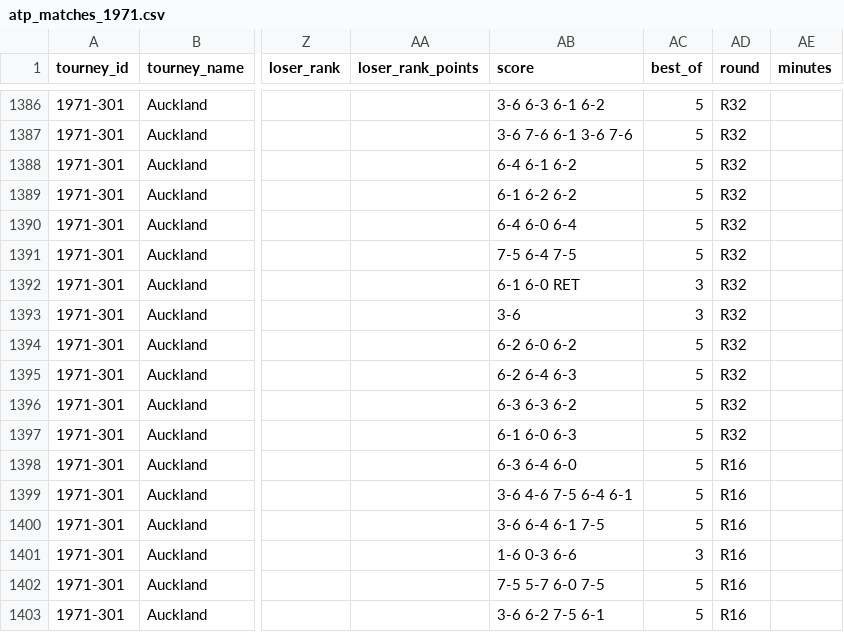
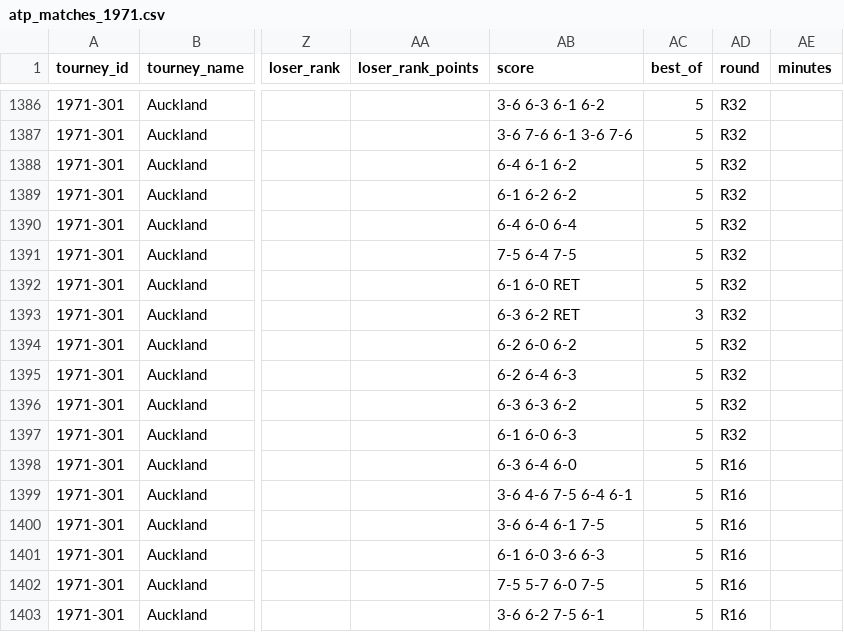
Before and after one commit to JeffSackmann/tennis_atp, a CSV file: atp_matches_1971.csv, drawn as a sheet; only a part is shown, gaps mark what is left out; the diff names each change by its address in the sheet, - before the commit and + after, or states it on an @@ line.

```diff
--- a/atp_matches_1971.csv
+++ b/atp_matches_1971.csv
-AC1392 (best_of): 3
+AC1392 (best_of): 5
-AB1393 (score): 3-6
+AB1393 (score): 6-3 6-2 RET
-AB1401 (score): 1-6 0-3 6-6
+AB1401 (score): 6-1 6-0 3-6 6-3
-AC1401 (best_of): 3
+AC1401 (best_of): 5
```
Also changed, not shown: atp_matches_1968.csv, atp_matches_1974.csv, 27 other files.
